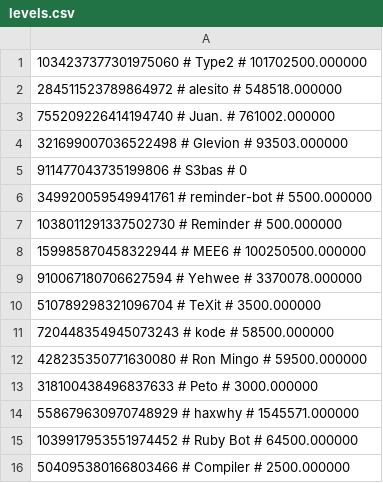
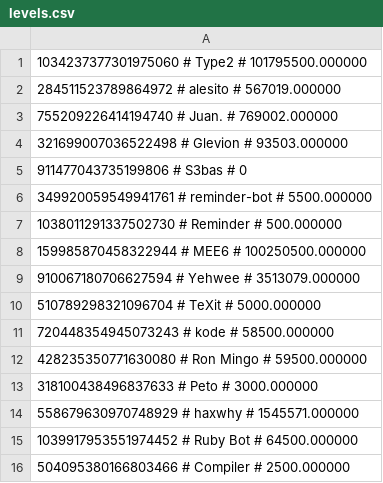
Before and after one commit to treel0ver/Type, a CSV file: database/levels.csv, drawn as a sheet.

```diff
--- a/database/levels.csv
+++ b/database/levels.csv
@@ -1,4 +1,4 @@
-1034237377301975060 # Type2 # 101702500.000000
-284511523789864972 # alesito # 548518.000000
-755209226414194740 # Juan. # 761002.000000
+1034237377301975060 # Type2 # 101795500.000000
+284511523789864972 # alesito # 567019.000000
+755209226414194740 # Juan. # 769002.000000
 321699007036522498 # Glevion # 93503.000000
@@ -8,4 +8,4 @@
 159985870458322944 # MEE6 # 100250500.000000
-910067180706627594 # Yehwee # 3370078.000000
-510789298321096704 # TeXit # 3500.000000
+910067180706627594 # Yehwee # 3513079.000000
+510789298321096704 # TeXit # 5000.000000
 720448354945073243 # kode # 58500.000000
```
Also changed, not shown: database/saved_results.csv, 7 other files.
